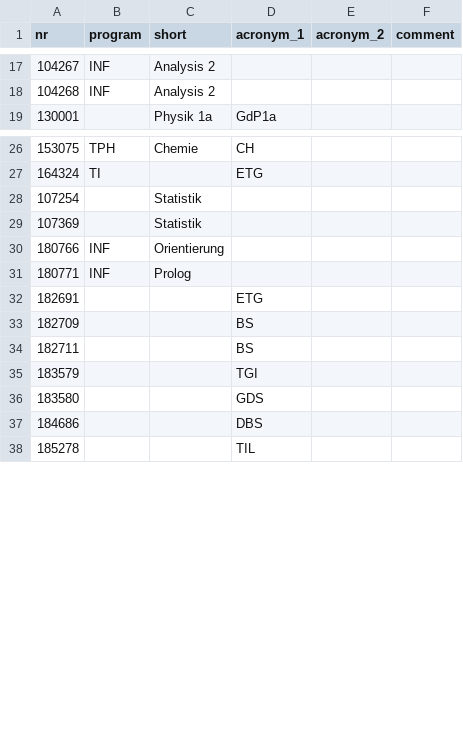
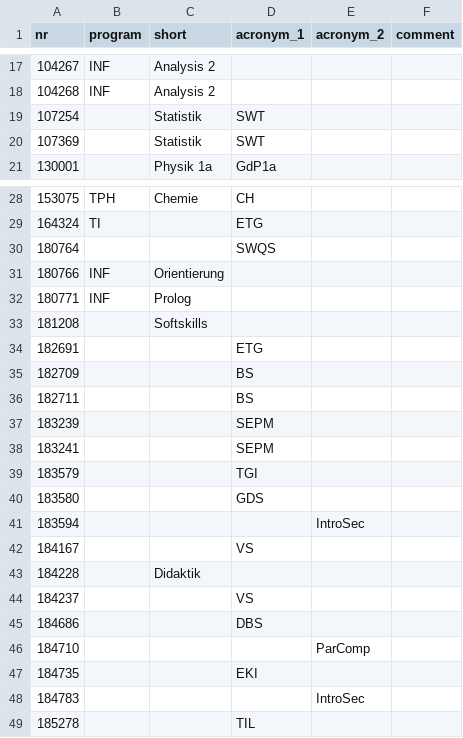
Before and after one commit to NerLOR/tucal, a CSV file: data/course_acronyms.csv, drawn as a sheet; only a part is shown, gaps mark what is left out; the diff covers the shown part only.

Commit message:
Updated course acronyms

```diff
--- a/data/course_acronyms.csv
+++ b/data/course_acronyms.csv
@@ -18,2 +18,4 @@ nr,program,short,acronym_1,acronym_2,comment
 104268,INF,Analysis 2,,,
+107254,,Statistik,SWT,,
+107369,,Statistik,SWT,,
 130001,,Physik 1a,GdP1a,,
@@ -27,6 +29,6 @@ nr,program,short,acronym_1,acronym_2,comment
 164324,TI,,ETG,,
-107254,,Statistik,,,
-107369,,Statistik,,,
+180764,,,SWQS,,
 180766,INF,Orientierung,,,
 180771,INF,Prolog,,,
+181208,,Softskills,,,
 182691,,,ETG,,
@@ -34,5 +36,14 @@ nr,program,short,acronym_1,acronym_2,comment
 182711,,,BS,,
+183239,,,SEPM,,
+183241,,,SEPM,,
 183579,,,TGI,,
 183580,,,GDS,,
+183594,,,,IntroSec,
+184167,,,VS,,
+184228,,Didaktik,,,
+184237,,,VS,,
 184686,,,DBS,,
+184710,,,,ParComp,
+184735,,,EKI,,
+184783,,,,IntroSec,
 185278,,,TIL,,
```
Also changed, not shown: 10 added rows elsewhere in this file.
